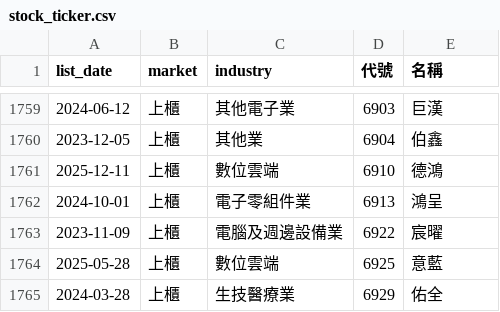
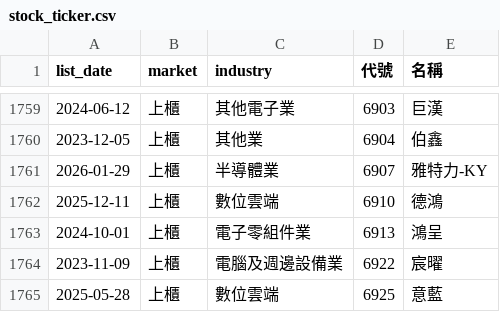
Before and after one commit to ckc216/lohas-stock, a CSV file: data/stock_ticker.csv, drawn as a sheet; only a part is shown, gaps mark what is left out; the shorter side is filled out with more unchanged rows; the diff names each change by its address in the sheet, - before the commit and + after, or states it on an @@ line.

```diff
--- a/data/stock_ticker.csv
+++ b/data/stock_ticker.csv
+row 1761: 2026-01-29 | 上櫃 | 半導體業 | 6907 | 雅特力-KY
```
